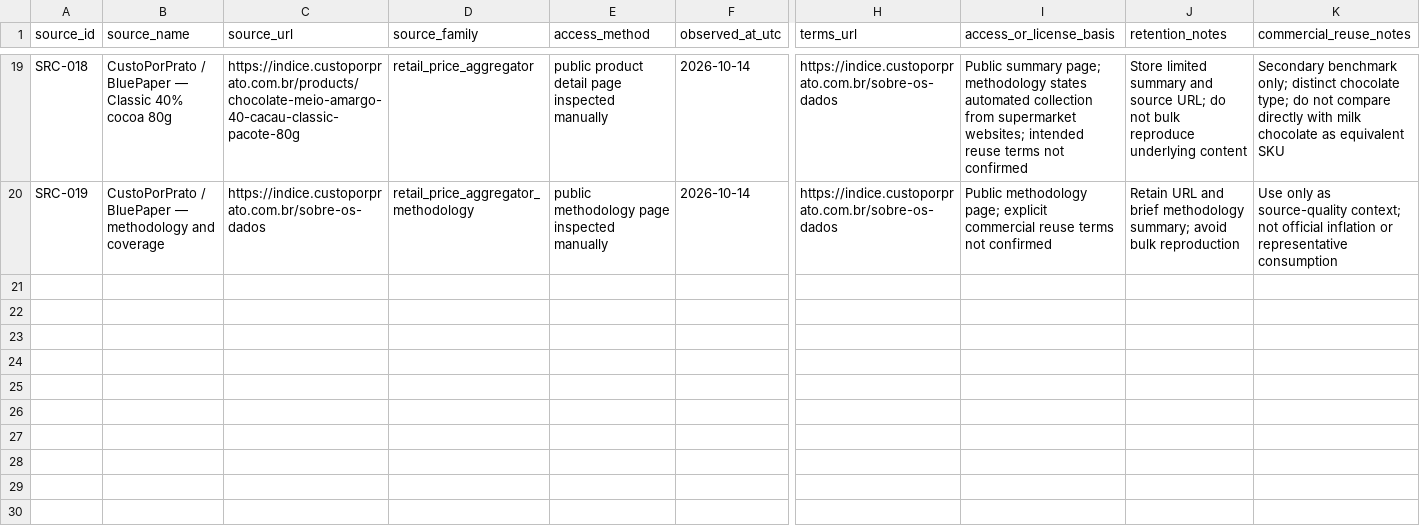
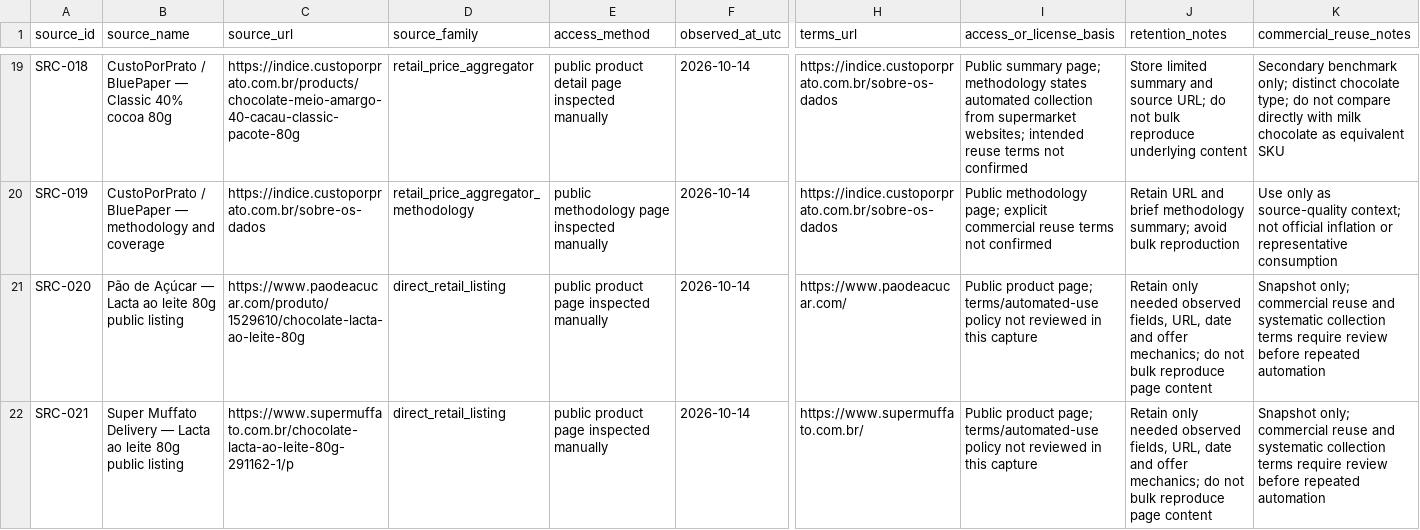
Before and after one commit to PauloRafaeldeMouraPaes/shopplosion-pulse, a CSV file: docs/pilot-chocolate/capture-kit/public-source-provenance-2026-10-14.csv, drawn as a sheet; only a part is shown, gaps mark what is left out; rows hold the shown columns only; the diff names each change by its address in the sheet, - before the commit and + after, or states it on an @@ line.

Commit message:
data(pilot): add direct retailer provenance records

```diff
--- a/docs/pilot-chocolate/capture-kit/public-source-provenance-2026-10-14.csv
+++ b/docs/pilot-chocolate/capture-kit/public-source-provenance-2026-10-14.csv
+row 21: SRC-020 | Pão de Açúcar — Lacta ao leite 80g public listing | https://www.paodeacucar.com/produto/1529610/chocolate-lacta-ao-leite-80g | direct_retail_listing | public product page inspected manually | 2026-10-14 | https://www.paodeacucar.com/ | Public product page; terms/automated-use policy not reviewed in this capture | Retain only needed observed fields, URL, date and offer mechanics; do not bulk reproduce page content | Snapshot only; commercial reuse and systematic collection terms require review before repeated automation
+row 22: SRC-021 | Super Muffato Delivery — Lacta ao leite 80g public listing | https://www.supermuffato.com.br/chocolate-lacta-ao-leite-80g-291162-1/p | direct_retail_listing | public product page inspected manually | 2026-10-14 | https://www.supermuffato.com.br/ | Public product page; terms/automated-use policy not reviewed in this capture | Retain only needed observed fields, URL, date and offer mechanics; do not bulk reproduce page content | Snapshot only; commercial reuse and systematic collection terms require review before repeated automation
```
